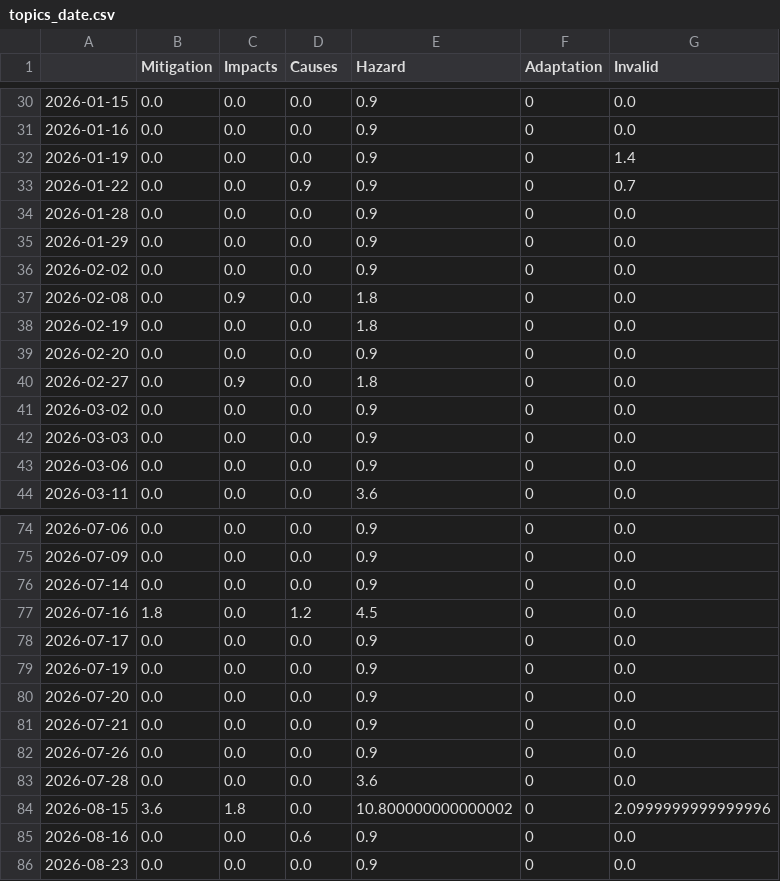
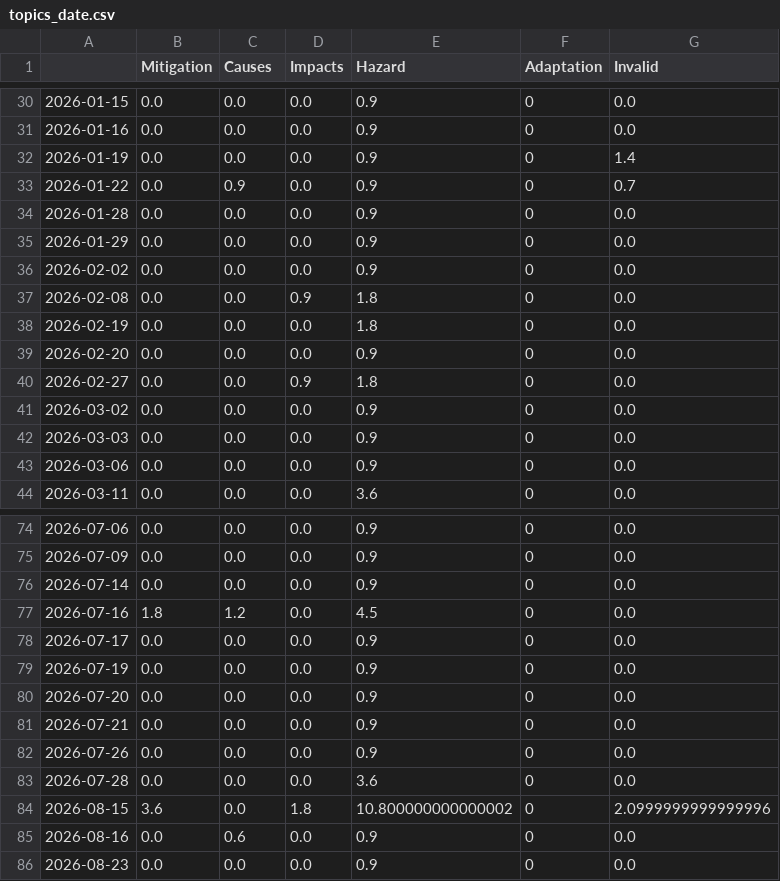
Before and after one commit to MarcoL95-news/tsunamiIsComing, a CSV file: csv/topics_date.csv, drawn as a sheet; only a part is shown, gaps mark what is left out; the diff covers the shown part only.

```diff
--- a/csv/topics_date.csv
+++ b/csv/topics_date.csv
@@ -1 +1 @@
-,Mitigation,Impacts,Causes,Hazard,Adaptation,Invalid
+,Mitigation,Causes,Impacts,Hazard,Adaptation,Invalid
@@ -32,3 +32,3 @@
 2026-01-19,0.0,0.0,0.0,0.9,0,1.4
-2026-01-22,0.0,0.0,0.9,0.9,0,0.7
+2026-01-22,0.0,0.9,0.0,0.9,0,0.7
 2026-01-28,0.0,0.0,0.0,0.9,0,0.0
@@ -36,6 +36,6 @@
 2026-02-02,0.0,0.0,0.0,0.9,0,0.0
-2026-02-08,0.0,0.9,0.0,1.8,0,0.0
+2026-02-08,0.0,0.0,0.9,1.8,0,0.0
 2026-02-19,0.0,0.0,0.0,1.8,0,0.0
 2026-02-20,0.0,0.0,0.0,0.9,0,0.0
-2026-02-27,0.0,0.9,0.0,1.8,0,0.0
+2026-02-27,0.0,0.0,0.9,1.8,0,0.0
 2026-03-02,0.0,0.0,0.0,0.9,0,0.0
@@ -76,3 +76,3 @@
 2026-07-14,0.0,0.0,0.0,0.9,0,0.0
-2026-07-16,1.8,0.0,1.2,4.5,0,0.0
+2026-07-16,1.8,1.2,0.0,4.5,0,0.0
 2026-07-17,0.0,0.0,0.0,0.9,0,0.0
@@ -83,4 +83,4 @@
 2026-07-28,0.0,0.0,0.0,3.6,0,0.0
-2026-08-15,3.6,1.8,0.0,10.800000000000002,0,2.0999999999999996
-2026-08-16,0.0,0.0,0.6,0.9,0,0.0
+2026-08-15,3.6,0.0,1.8,10.800000000000002,0,2.0999999999999996
+2026-08-16,0.0,0.6,0.0,0.9,0,0.0
 2026-08-23,0.0,0.0,0.0,0.9,0,0.0
```
Also changed, not shown: 20 edited cells elsewhere in this file, 4 other files.
